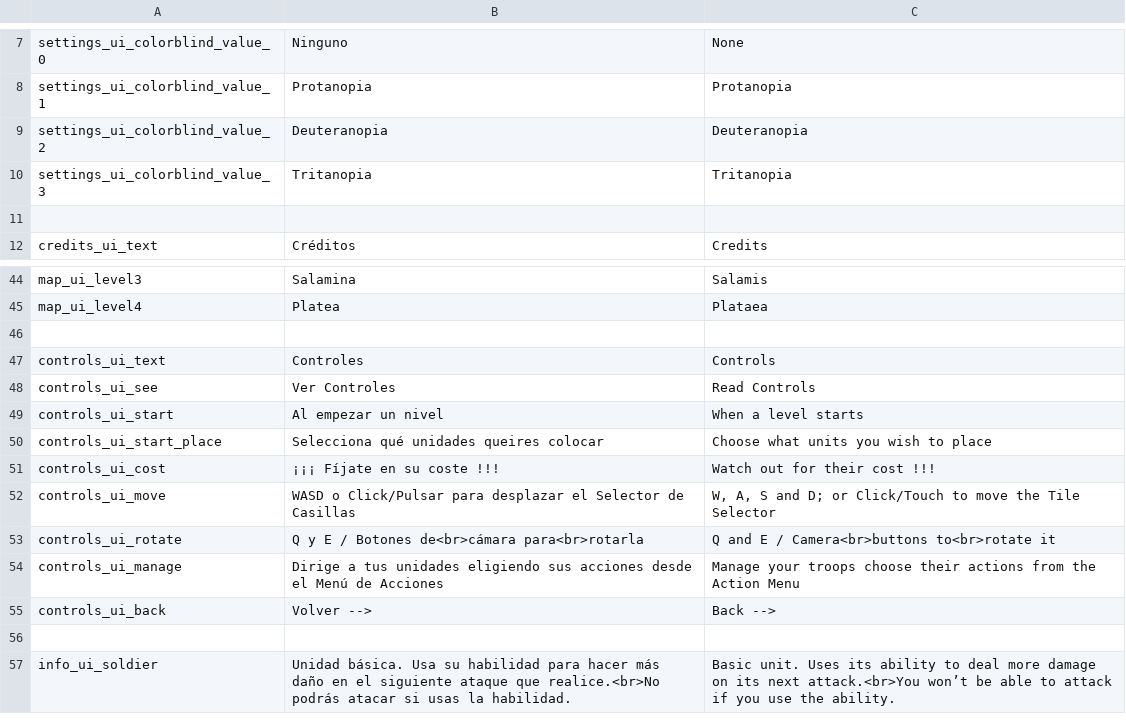
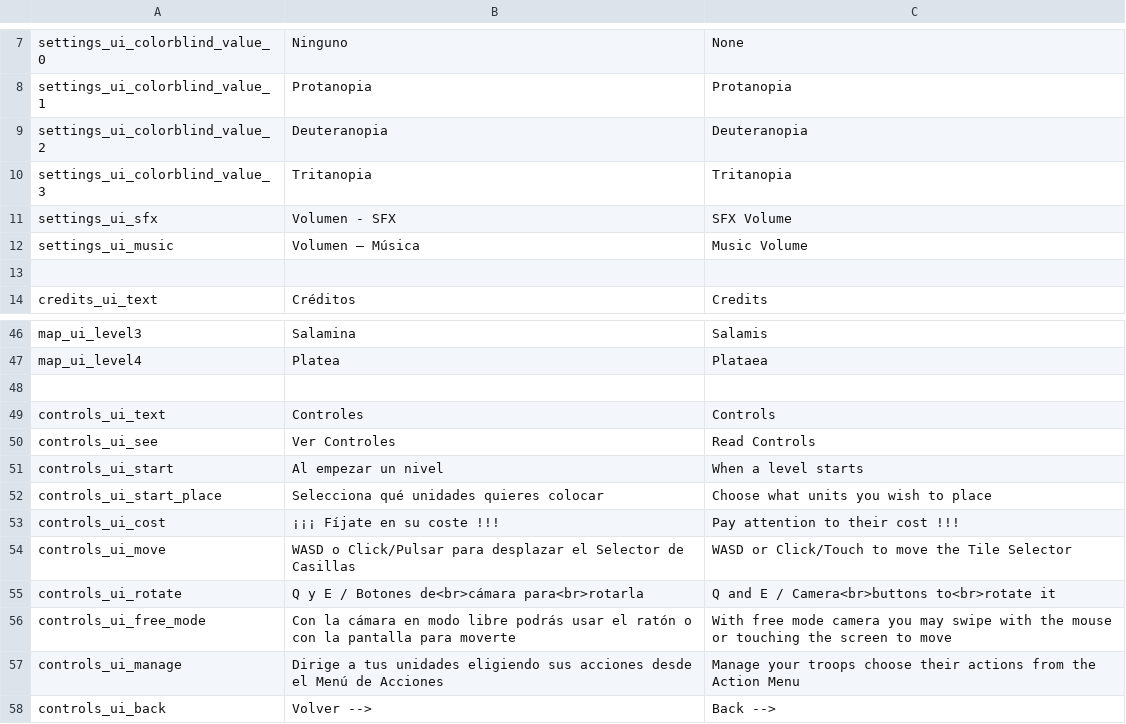
Before and after one commit to TheCursedOnion/JuegoSebolla, a CSV file: Assets/_OurAssets/Resources/Localization/LocalizedInterface.csv, drawn as a sheet; only a part is shown, gaps mark what is left out; the shorter side is filled out with more unchanged rows.

Commit message:
Sonidos UI y sistema de volumen terminados

```diff
--- a/Assets/_OurAssets/Resources/Localization/LocalizedInterface.csv
+++ b/Assets/_OurAssets/Resources/Localization/LocalizedInterface.csv
@@ -10,2 +10,4 @@ settings_ui_colorblind_value_2,Deuteranopia,Deuteranopia
 settings_ui_colorblind_value_3,Tritanopia,Tritanopia
+settings_ui_sfx,Volumen - SFX,SFX Volume
+settings_ui_music,Volumen – Música,Music Volume
 ,,
@@ -49,6 +51,7 @@ controls_ui_see,Ver Controles,Read Controls
 controls_ui_start,Al empezar un nivel,When a level starts
-controls_ui_start_place,Selecciona qué unidades queires colocar,Choose what units you wish to place
-controls_ui_cost,¡¡¡ Fíjate en su coste !!!,Watch out for their cost !!!
-controls_ui_move,WASD o Click/Pulsar para desplazar el Selector de Casillas,"W, A, S and D; or Click/Touch to move the Tile Selector"
+controls_ui_start_place,Selecciona qué unidades quieres colocar,Choose what units you wish to place
+controls_ui_cost,¡¡¡ Fíjate en su coste !!!,Pay attention to their cost !!!
+controls_ui_move,WASD o Click/Pulsar para desplazar el Selector de Casillas,WASD or Click/Touch to move the Tile Selector
 controls_ui_rotate,Q y E / Botones de<br>cámara para<br>rotarla,Q and E / Camera<br>buttons to<br>rotate it
+controls_ui_free_mode,Con la cámara en modo libre podrás usar el ratón o con la pantalla para moverte,With free mode camera you may swipe with the mouse or touching the screen to move
 controls_ui_manage,Dirige a tus unidades eligiendo sus acciones desde el Menú de Acciones,Manage your troops choose their actions from the Action Menu
```
Also changed, not shown: 51 other files.
